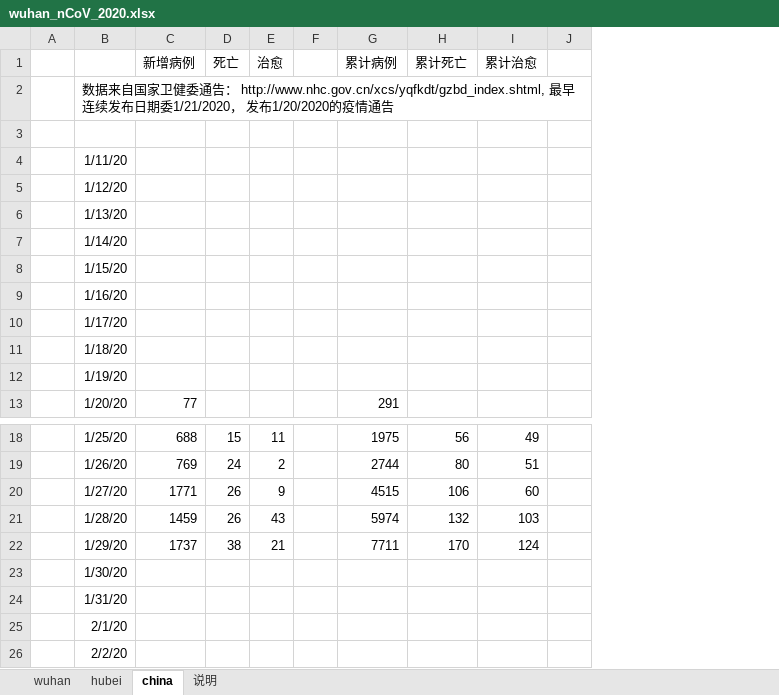
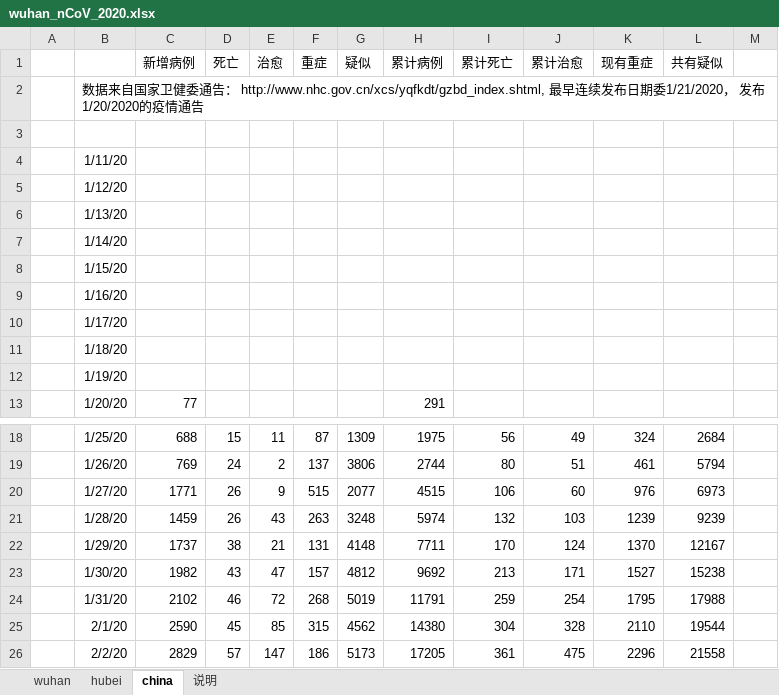
Before and after one commit to hfwang2016/wuhan_SIR, an Excel workbook: wuhan_nCoV_2020.xlsx, sheet china, drawn as a sheet; only a part is shown, gaps mark what is left out; values as stored, in another font and other column widths than the file's, no borders; removed rows and columns are numbered as before the commit, all else as after; the diff names each change by its address in the sheet, - before the commit and + after, or states it on an @@ line.

```diff
--- a/wuhan_nCoV_2020.xlsx (sheet china)
+++ b/wuhan_nCoV_2020.xlsx (sheet china)
-column F, empty
+column F (重症), rows 18-26: 87 | 137 | 515 | 263 | 131 | 157 | 268 | 315 | 186
+column G (疑似), rows 18-26: 1309 | 3806 | 2077 | 3248 | 4148 | 4812 | 5019 | 4562 | 5173
+column K (现有重症), rows 18-26: 324 | 461 | 976 | 1239 | 1370 | 1527 | 1795 | 2110 | 2296
+column L (共有疑似), rows 18-26: 2684 | 5794 | 6973 | 9239 | 12167 | 15238 | 17988 | 19544 | 21558
-C23 (新增病例): (empty)
+C23 (新增病例): 1982
-D23 (死亡): (empty)
+D23 (死亡): 43
-E23 (治愈): (empty)
+E23 (治愈): 47
-H23 (累计病例): (empty)
+H23 (累计病例): 9692
-I23 (累计死亡): (empty)
+I23 (累计死亡): 213
-J23 (累计治愈): (empty)
+J23 (累计治愈): 171
-C24 (新增病例): (empty)
+C24 (新增病例): 2102
-D24 (死亡): (empty)
+D24 (死亡): 46
-E24 (治愈): (empty)
+E24 (治愈): 72
-H24 (累计病例): (empty)
+H24 (累计病例): 11791
-I24 (累计死亡): (empty)
+I24 (累计死亡): 259
-J24 (累计治愈): (empty)
+J24 (累计治愈): 254
-C25 (新增病例): (empty)
+C25 (新增病例): 2590
-D25 (死亡): (empty)
+D25 (死亡): 45
-E25 (治愈): (empty)
+E25 (治愈): 85
-H25 (累计病例): (empty)
+H25 (累计病例): 14380
-I25 (累计死亡): (empty)
+I25 (累计死亡): 304
-J25 (累计治愈): (empty)
+J25 (累计治愈): 328
-C26 (新增病例): (empty)
+C26 (新增病例): 2829
-D26 (死亡): (empty)
+D26 (死亡): 57
-E26 (治愈): (empty)
+E26 (治愈): 147
-H26 (累计病例): (empty)
+H26 (累计病例): 17205
-I26 (累计死亡): (empty)
+I26 (累计死亡): 361
-J26 (累计治愈): (empty)
+J26 (累计治愈): 475
```
Also changed, not shown: sheet hubei, sheet wuhan.
